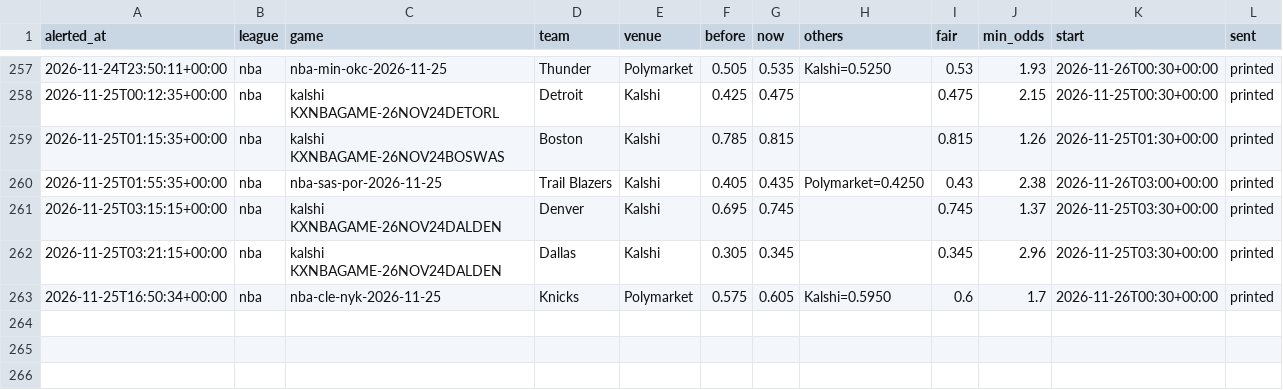
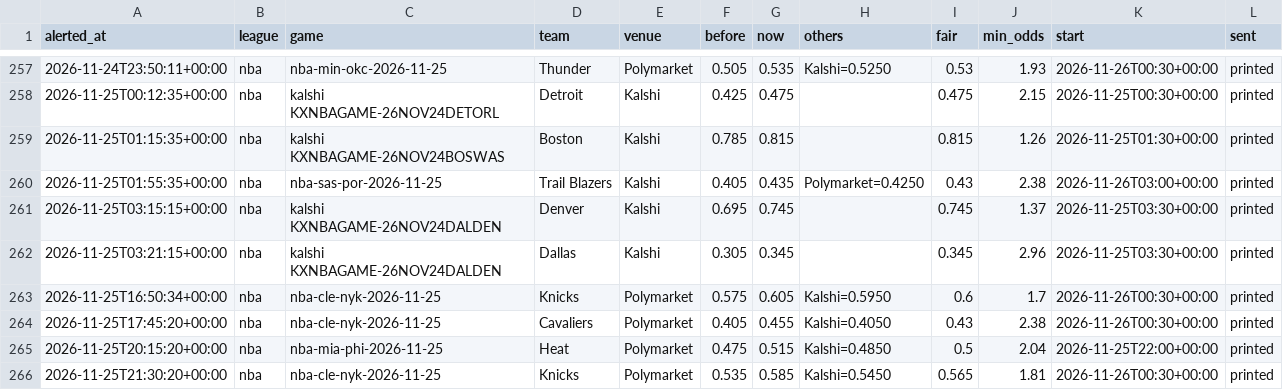
Before and after one commit to karlewaczko/TennisSharpBot, a CSV file: data/processed/sharp_move_alerts.csv, drawn as a sheet; only a part is shown, gaps mark what is left out; the diff names each change by its address in the sheet, - before the commit and + after, or states it on an @@ line.

```diff
--- a/data/processed/sharp_move_alerts.csv
+++ b/data/processed/sharp_move_alerts.csv
+row 264: 2026-11-25T17:45:20+00:00 | nba | nba-cle-nyk-2026-11-25 | Cavaliers | Polymarket | 0.405 | 0.455 | Kalshi=0.4050 | 0.43 | 2.38 | 2026-11-26T00:30+00:00 | printed
+row 265: 2026-11-25T20:15:20+00:00 | nba | nba-mia-phi-2026-11-25 | Heat | Polymarket | 0.475 | 0.515 | Kalshi=0.4850 | 0.5 | 2.04 | 2026-11-25T22:00+00:00 | printed
+row 266: 2026-11-25T21:30:20+00:00 | nba | nba-cle-nyk-2026-11-25 | Knicks | Polymarket | 0.535 | 0.585 | Kalshi=0.5450 | 0.565 | 1.81 | 2026-11-26T00:30+00:00 | printed
```
